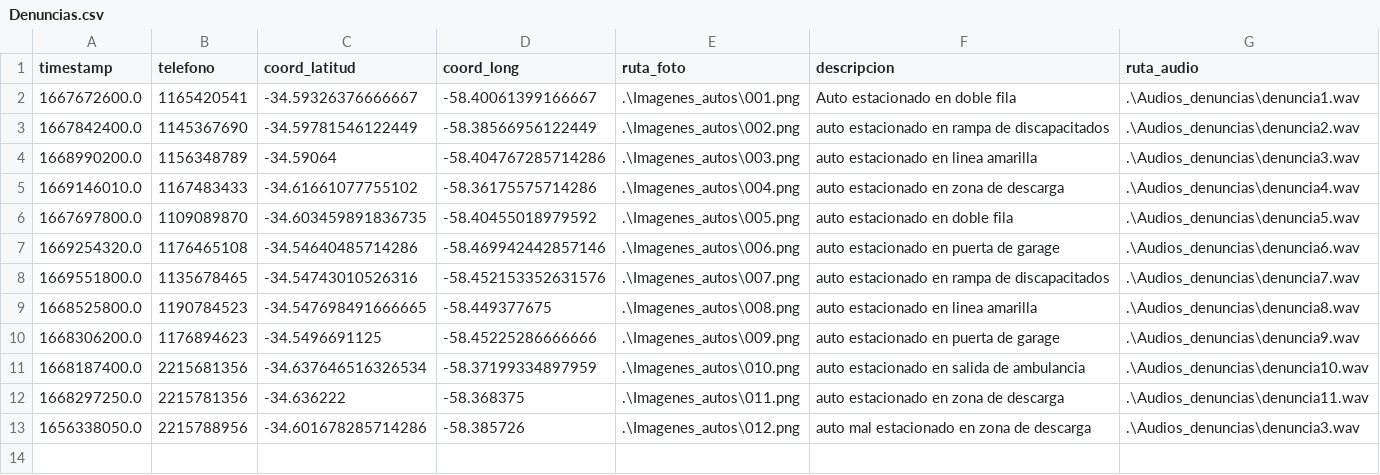
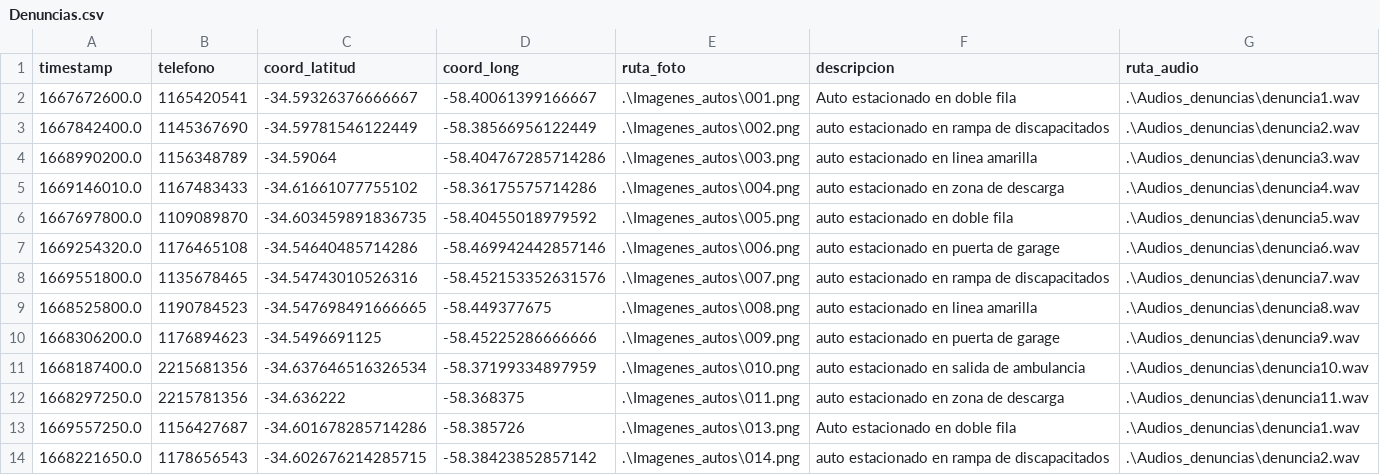
Before and after one commit to millanmj/Tp2Algoritmos1, a CSV file: Denuncias.csv, drawn as a sheet.

```diff
--- a/Denuncias.csv
+++ b/Denuncias.csv
@@ -12,2 +12,3 @@ timestamp, telefono, coord_latitud, coord_long, ruta_foto,descripcion,ruta_audio
 1668297250.0,2215781356,-34.636222,-58.368375,.\Imagenes_autos\011.png,auto estacionado en zona de descarga,.\Audios_denuncias\denuncia11.wav
-1656338050.0,2215788956,-34.601678285714286, -58.385726,.\Imagenes_autos\012.png,auto mal estacionado en zona de descarga,.\Audios_denuncias\denuncia3.wav
+1669557250.0,1156427687,-34.601678285714286,-58.385726,.\Imagenes_autos\013.png,Auto estacionado en doble fila,.\Audios_denuncias\denuncia1.wav
+1668221650.0,1178656543,-34.602676214285715,-58.38423852857142,.\Imagenes_autos\014.png,auto estacionado en rampa de discapacitados,.\Audios_denuncias\denuncia2.wav
```
Also changed, not shown: datosProcesados.csv, 2 other files.
